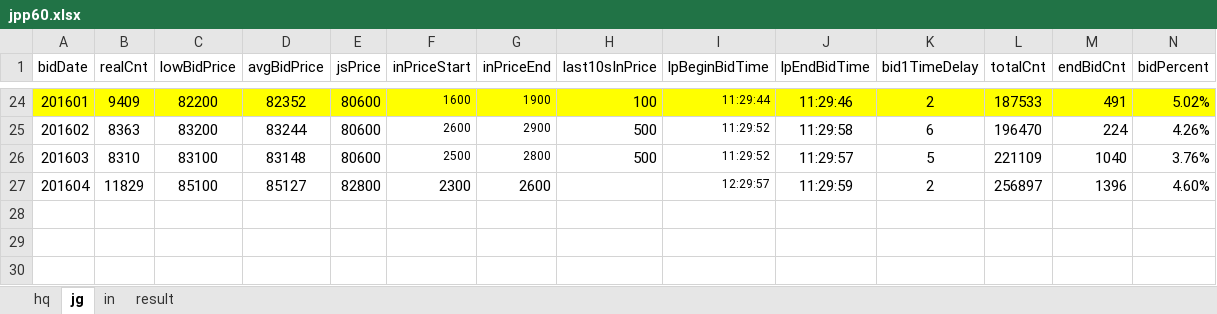
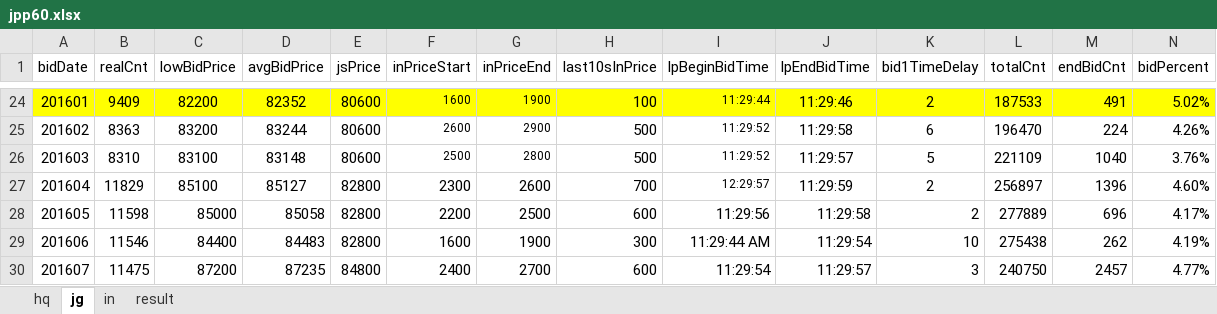
Before and after one commit to xpint/jpppriceana, an Excel workbook: jpp60.xlsx, sheet jg, drawn as a sheet; only a part is shown, gaps mark what is left out; values as stored, in another font and other column widths than the file's, no borders; the diff names each change by its address in the sheet, - before the commit and + after, or states it on an @@ line.

Commit message:
add 201604-201607 price

```diff
--- a/jpp60.xlsx (sheet jg)
+++ b/jpp60.xlsx (sheet jg)
-H27 (last10sInPrice): (empty)
+H27 (last10sInPrice): 700
+row 28: 201605 | 11598 | 85000 | 85058 | 82800 | 2200 | 2500 | 600 | 11:29:56 | 11:29:58 | 2 | 277889 | 696 | 4.17%
+row 29: 201606 | 11546 | 84400 | 84483 | 82800 | 1600 | 1900 | 300 | 11:29:44 AM | 11:29:54 | 10 | 275438 | 262 | 4.19%
+row 30: 201607 | 11475 | 87200 | 87235 | 84800 | 2400 | 2700 | 600 | 11:29:54 | 11:29:57 | 3 | 240750 | 2457 | 4.77%
```
Also changed, not shown: sheet hq, hidden cells.
